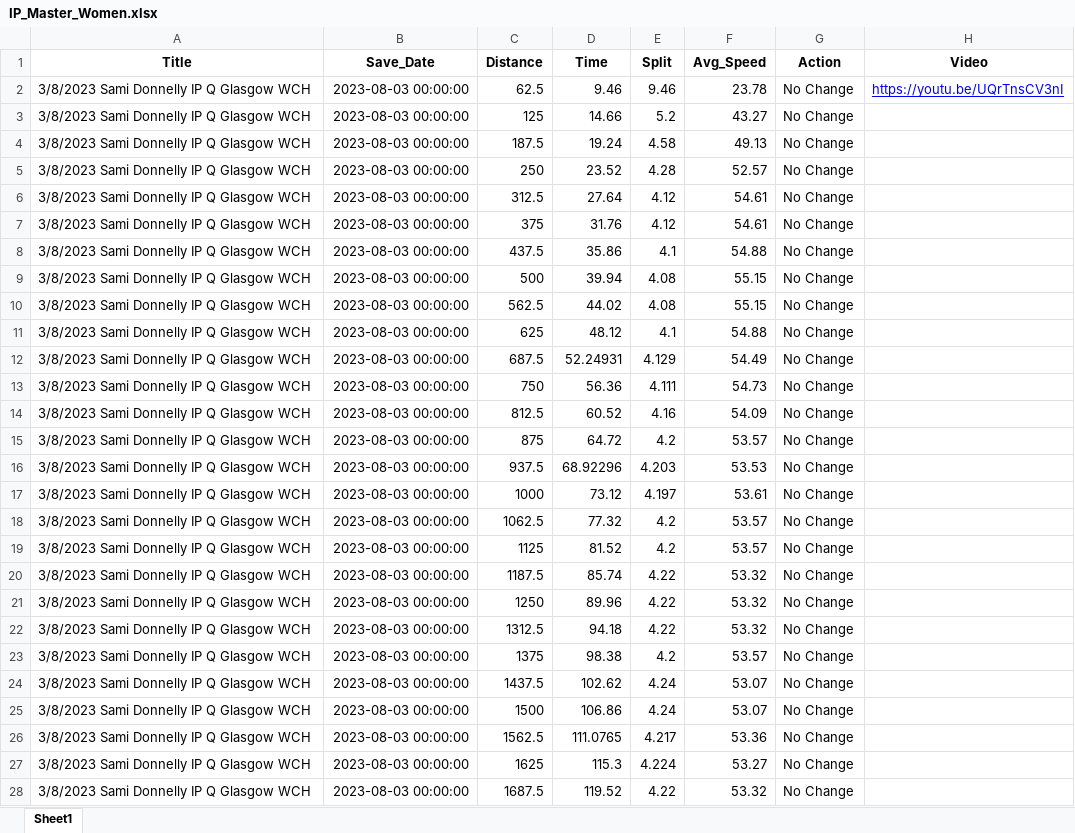
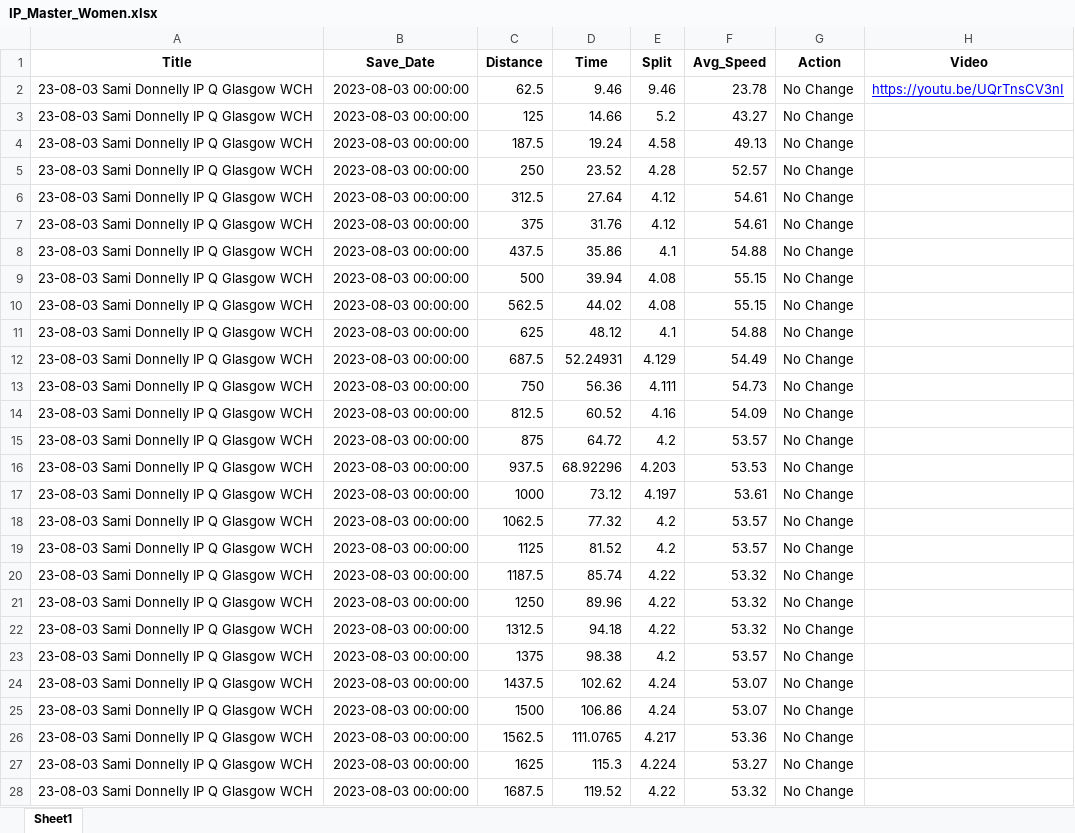
Before and after one commit to Bremz09/CNZPD, an Excel workbook: pages/video_analysis/IP_Master_Women.xlsx, sheet Sheet1, drawn as a sheet; only a part is shown; values as stored, in another font and other column widths than the file's, no borders; the diff covers the shown part only; the diff names each change by its address in the sheet, - before the commit and + after, or states it on an @@ line.

```diff
--- a/pages/video_analysis/IP_Master_Women.xlsx (sheet Sheet1)
+++ b/pages/video_analysis/IP_Master_Women.xlsx (sheet Sheet1)
-A2:A28 (Title): 3/8/2023 Sami Donnelly IP Q Glasgow WCH
+A2:A28 (Title): 23-08-03 Sami Donnelly IP Q Glasgow WCH
```
Also changed, not shown: 165 edited cells elsewhere in this sheet, pages/video_analysis/IP_Master_Men.xlsx, pages/video_analysis/TP_Master_Men.xlsx, 4 other files.
